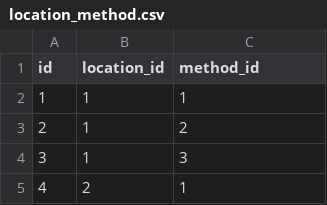
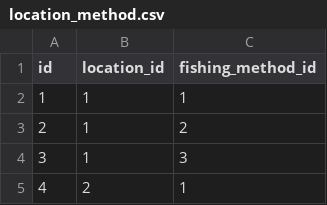
Before and after one commit to ssafyjiyong/mirroring, a CSV file: CSVData/location_method.csv, drawn as a sheet; only a part is shown.

```diff
--- a/CSVData/location_method.csv
+++ b/CSVData/location_method.csv
@@ -1,2 +1,2 @@
-id,location_id,method_id
+id,location_id,fishing_method_id
 1,1,1
```
Also changed, not shown: 2 other files.
